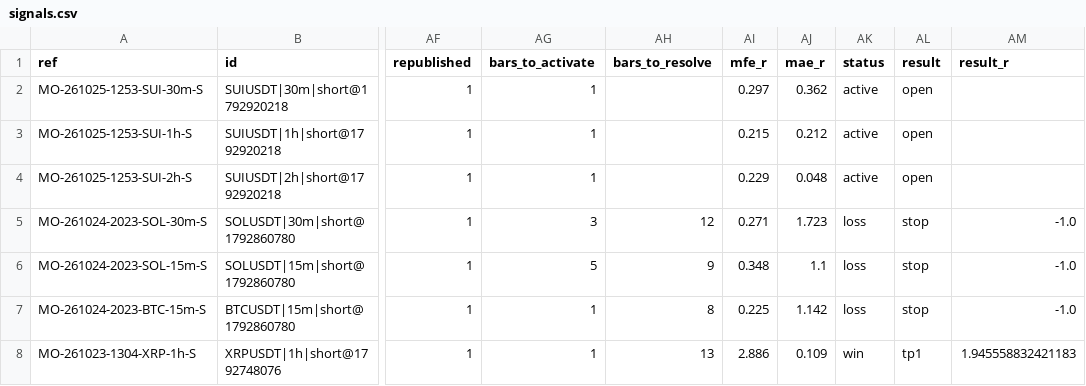
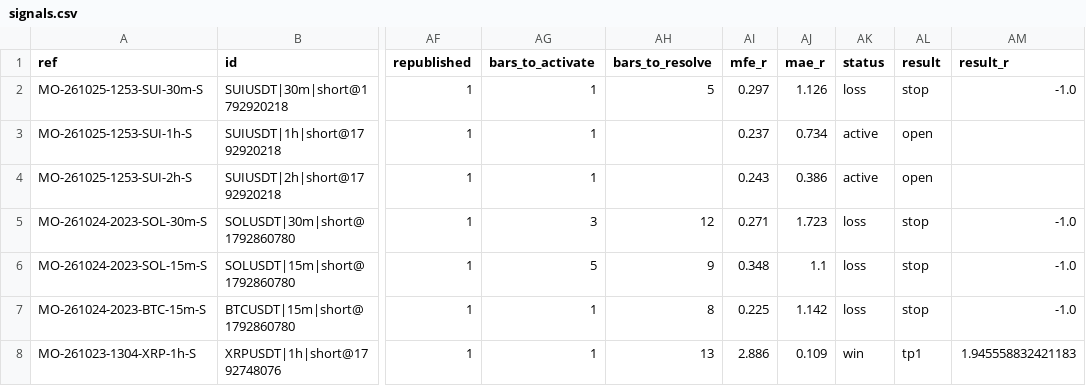
Before and after one commit to msmadanni88/market-observatory, a CSV file: brief/signals.csv, drawn as a sheet; only a part is shown, gaps mark what is left out; the diff names each change by its address in the sheet, - before the commit and + after, or states it on an @@ line.

```diff
--- a/brief/signals.csv
+++ b/brief/signals.csv
-AH2 (bars_to_resolve): (empty)
+AH2 (bars_to_resolve): 5
-AJ2 (mae_r): 0.362
+AJ2 (mae_r): 1.126
-AK2 (status): active
+AK2 (status): loss
-AL2 (result): open
+AL2 (result): stop
-AM2 (result_r): (empty)
+AM2 (result_r): -1.0
-AI3 (mfe_r): 0.215
+AI3 (mfe_r): 0.237
-AJ3 (mae_r): 0.212
+AJ3 (mae_r): 0.734
-AI4 (mfe_r): 0.229
+AI4 (mfe_r): 0.243
-AJ4 (mae_r): 0.048
+AJ4 (mae_r): 0.386
```
Also changed, not shown: 2 other files.
